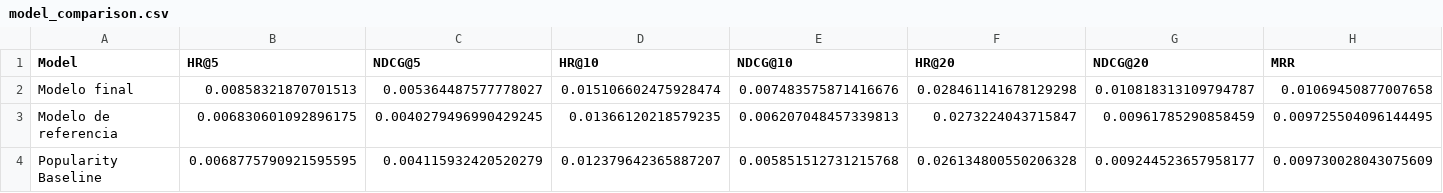
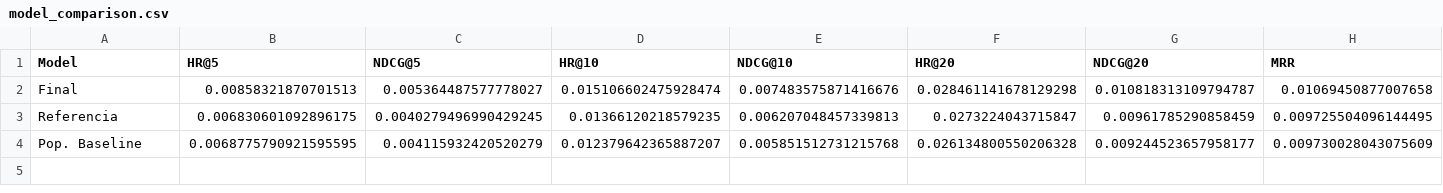
Before and after one commit to sofips/Decision-Transformer-Recomendaciones, a CSV file: results/model_comparison.csv, drawn as a sheet.

Commit message:
formato imagen, ejecutar notebook 4 con ultimos modelos, ignorar cache

```diff
--- a/results/model_comparison.csv
+++ b/results/model_comparison.csv
@@ -1,4 +1,4 @@
 Model,HR@5,NDCG@5,HR@10,NDCG@10,HR@20,NDCG@20,MRR
-Modelo final,0.00858321870701513,0.005364487577778027,0.015106602475928474,0.007483575871416676,0.028461141678129298,0.010818313109794787,0.01069450877007658
-Modelo de referencia,0.006830601092896175,0.0040279496990429245,0.01366120218579235,0.006207048457339813,0.0273224043715847,0.00961785290858459,0.009725504096144495
-Popularity Baseline,0.0068775790921595595,0.004115932420520279,0.012379642365887207,0.005851512731215768,0.026134800550206328,0.009244523657958177,0.009730028043075609
+Final,0.00858321870701513,0.005364487577778027,0.015106602475928474,0.007483575871416676,0.028461141678129298,0.010818313109794787,0.01069450877007658
+Referencia,0.006830601092896175,0.0040279496990429245,0.01366120218579235,0.006207048457339813,0.0273224043715847,0.00961785290858459,0.009725504096144495
+Pop. Baseline,0.0068775790921595595,0.004115932420520279,0.012379642365887207,0.005851512731215768,0.026134800550206328,0.009244523657958177,0.009730028043075609
```
Also changed, not shown: 4 other files.
